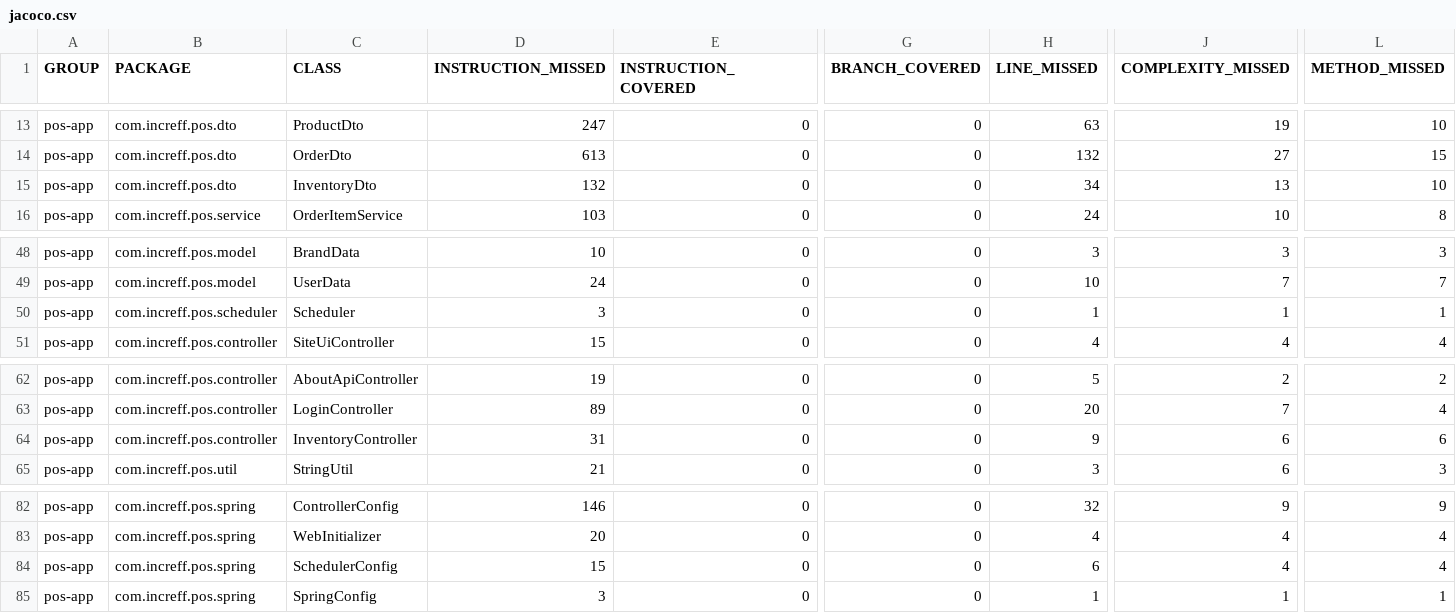
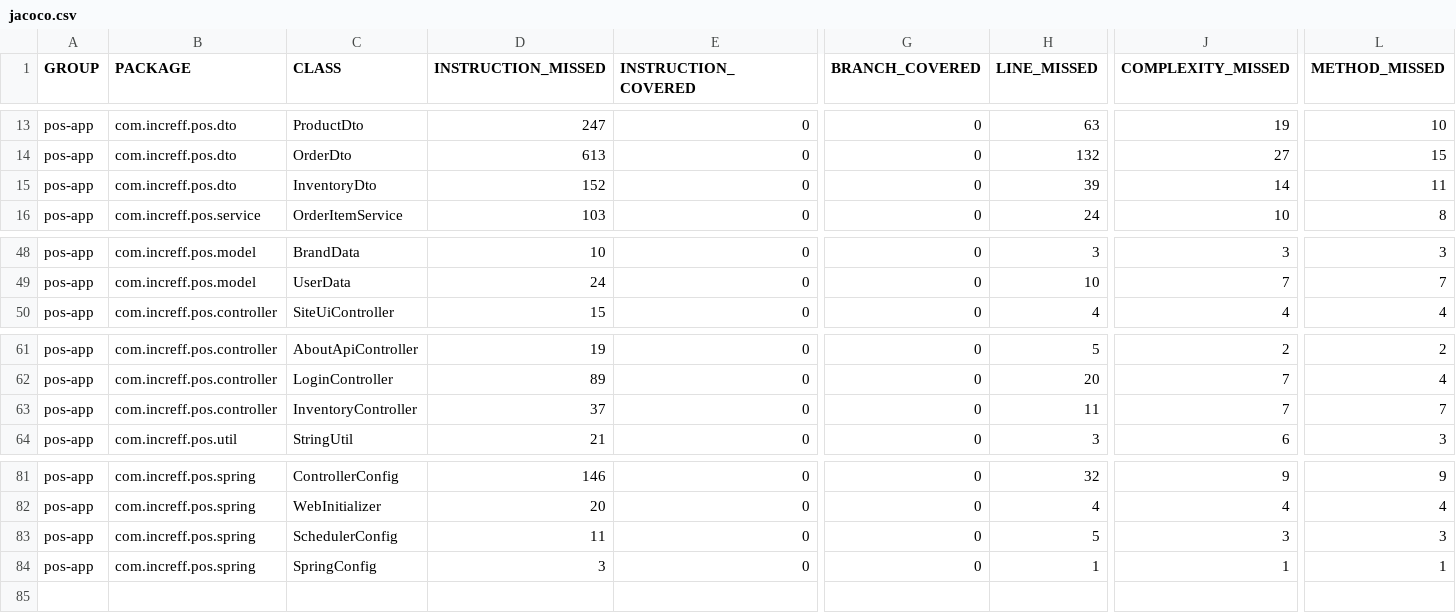
Before and after one commit to sarthak1905/Project-PoS, a CSV file: pos-app/target/site/jacoco/jacoco.csv, drawn as a sheet; only a part is shown, gaps mark what is left out; removed rows and columns are numbered as before the commit, all else as after; rows hold the shown columns only; the diff names each change by its address in the sheet, - before the commit and + after, or states it on an @@ line.

```diff
--- a/pos-app/target/site/jacoco/jacoco.csv
+++ b/pos-app/target/site/jacoco/jacoco.csv
-D15 (INSTRUCTION_MISSED): 132
+D15 (INSTRUCTION_MISSED): 152
-H15 (LINE_MISSED): 34
+H15 (LINE_MISSED): 39
-J15 (COMPLEXITY_MISSED): 13
+J15 (COMPLEXITY_MISSED): 14
-L15 (METHOD_MISSED): 10
+L15 (METHOD_MISSED): 11
-row 50: pos-app | com.increff.pos.scheduler | Scheduler | 3 | 0 | 0 | 1 | 1 | 1
-D63 (INSTRUCTION_MISSED): 31
+D63 (INSTRUCTION_MISSED): 37
-H63 (LINE_MISSED): 9
+H63 (LINE_MISSED): 11
-J63 (COMPLEXITY_MISSED): 6
+J63 (COMPLEXITY_MISSED): 7
-L63 (METHOD_MISSED): 6
+L63 (METHOD_MISSED): 7
-D83 (INSTRUCTION_MISSED): 15
+D83 (INSTRUCTION_MISSED): 11
-H83 (LINE_MISSED): 6
+H83 (LINE_MISSED): 5
-J83 (COMPLEXITY_MISSED): 4
+J83 (COMPLEXITY_MISSED): 3
-L83 (METHOD_MISSED): 4
+L83 (METHOD_MISSED): 3
```
Also changed, not shown: 49 other files.
